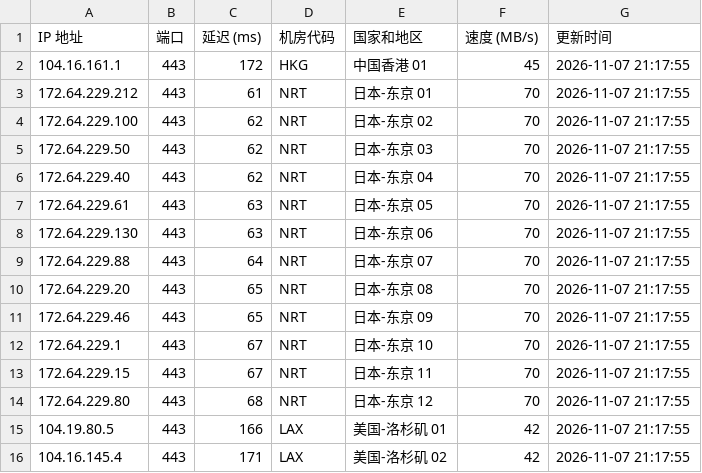
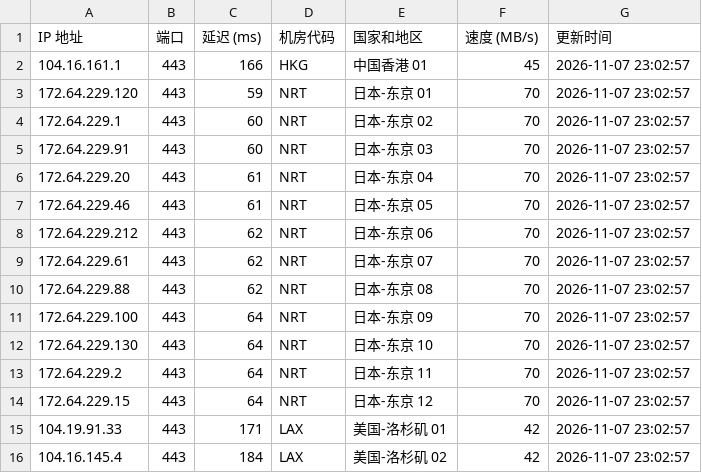
Before and after one commit to lizhiwei0608/router, a CSV file: latest.csv, drawn as a sheet; only a part is shown; the diff covers the shown part only.

```diff
--- a/latest.csv
+++ b/latest.csv
@@ -1,16 +1,16 @@
 IP 地址,端口,延迟 (ms),机房代码,国家和地区,速度 (MB/s),更新时间
-104.16.161.1,443,172,HKG,中国香港 01,45,2026-11-07 21:17:55
-172.64.229.212,443,61,NRT,日本-东京 01,70,2026-11-07 21:17:55
-172.64.229.100,443,62,NRT,日本-东京 02,70,2026-11-07 21:17:55
-172.64.229.50,443,62,NRT,日本-东京 03,70,2026-11-07 21:17:55
-172.64.229.40,443,62,NRT,日本-东京 04,70,2026-11-07 21:17:55
-172.64.229.61,443,63,NRT,日本-东京 05,70,2026-11-07 21:17:55
-172.64.229.130,443,63,NRT,日本-东京 06,70,2026-11-07 21:17:55
-172.64.229.88,443,64,NRT,日本-东京 07,70,2026-11-07 21:17:55
-172.64.229.20,443,65,NRT,日本-东京 08,70,2026-11-07 21:17:55
-172.64.229.46,443,65,NRT,日本-东京 09,70,2026-11-07 21:17:55
-172.64.229.1,443,67,NRT,日本-东京 10,70,2026-11-07 21:17:55
-172.64.229.15,443,67,NRT,日本-东京 11,70,2026-11-07 21:17:55
-172.64.229.80,443,68,NRT,日本-东京 12,70,2026-11-07 21:17:55
-104.19.80.5,443,166,LAX,美国-洛杉矶 01,42,2026-11-07 21:17:55
-104.16.145.4,443,171,LAX,美国-洛杉矶 02,42,2026-11-07 21:17:55
+104.16.161.1,443,166,HKG,中国香港 01,45,2026-11-07 23:02:57
+172.64.229.120,443,59,NRT,日本-东京 01,70,2026-11-07 23:02:57
+172.64.229.1,443,60,NRT,日本-东京 02,70,2026-11-07 23:02:57
+172.64.229.91,443,60,NRT,日本-东京 03,70,2026-11-07 23:02:57
+172.64.229.20,443,61,NRT,日本-东京 04,70,2026-11-07 23:02:57
+172.64.229.46,443,61,NRT,日本-东京 05,70,2026-11-07 23:02:57
+172.64.229.212,443,62,NRT,日本-东京 06,70,2026-11-07 23:02:57
+172.64.229.61,443,62,NRT,日本-东京 07,70,2026-11-07 23:02:57
+172.64.229.88,443,62,NRT,日本-东京 08,70,2026-11-07 23:02:57
+172.64.229.100,443,64,NRT,日本-东京 09,70,2026-11-07 23:02:57
+172.64.229.130,443,64,NRT,日本-东京 10,70,2026-11-07 23:02:57
+172.64.229.2,443,64,NRT,日本-东京 11,70,2026-11-07 23:02:57
+172.64.229.15,443,64,NRT,日本-东京 12,70,2026-11-07 23:02:57
+104.19.91.33,443,171,LAX,美国-洛杉矶 01,42,2026-11-07 23:02:57
+104.16.145.4,443,184,LAX,美国-洛杉矶 02,42,2026-11-07 23:02:57
```
Also changed, not shown: 5 removed rows and 8 edited cells elsewhere in this file, 1 other file.
